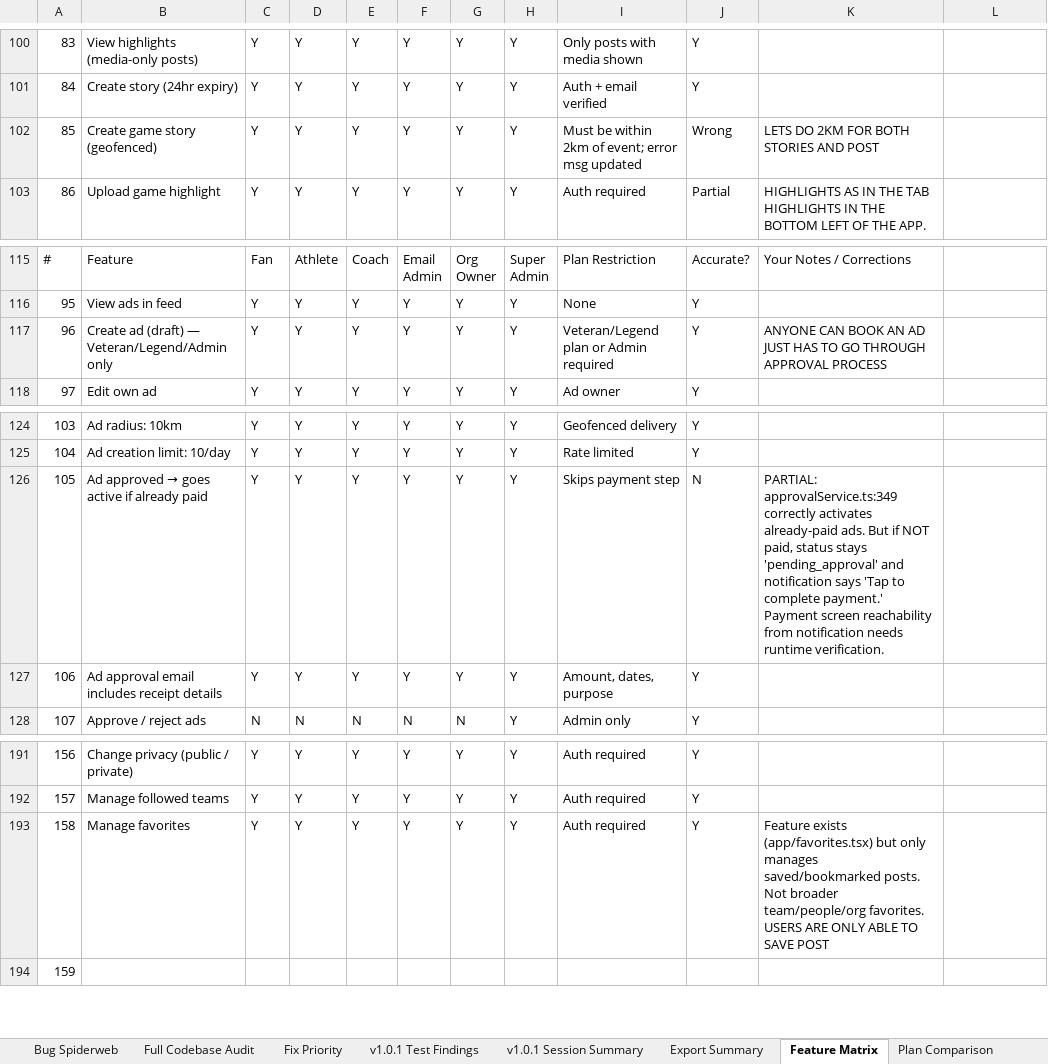
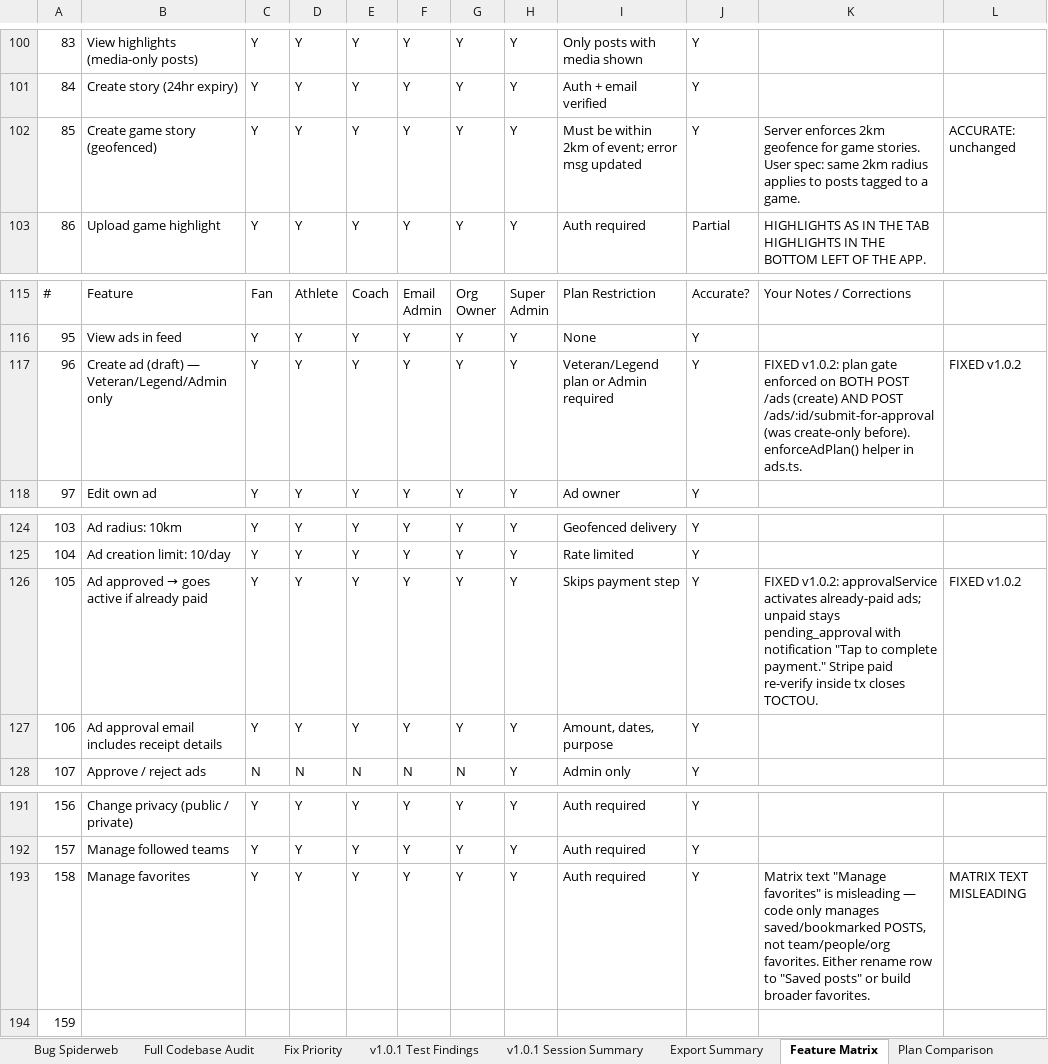
Before and after one commit to xsantcastx/VarsityHubMobile, an Excel workbook: VarsityHub_Feature_Matrix_v6.xlsx, sheet Feature Matrix, drawn as a sheet; only a part is shown, gaps mark what is left out; values as stored, in another font and other column widths than the file's, no cell formats; the diff covers the shown part only; the diff names each change by its address in the sheet, - before the commit and + after, or states it on an @@ line.

```diff
--- a/VarsityHub_Feature_Matrix_v6.xlsx (sheet Feature Matrix)
+++ b/VarsityHub_Feature_Matrix_v6.xlsx (sheet Feature Matrix)
-J102: Wrong
+J102: Y
-K102: LETS DO 2KM FOR BOTH STORIES AND POST
+K102: Server enforces 2km geofence for game stories. User spec: same 2km radius applies to posts tagged to a game.
-L102: (empty)
+L102: ACCURATE: unchanged
-K117: ANYONE CAN BOOK AN AD JUST HAS TO GO THROUGH APPROVAL PROCESS
+K117: FIXED v1.0.2: plan gate enforced on BOTH POST /ads (create) AND POST /ads/:id/submit-for-approval (was create-only before). enforceAdPlan() helper in ads.ts.
-L117: (empty)
+L117: FIXED v1.0.2
-J126: N
+J126: Y
-K126: PARTIAL: approvalService.ts:349 correctly activates already-paid ads. But if NOT paid, status stays 'pending_approval' and notification says 'Tap to complete payment.' Payment screen reachability from notification needs runtime verification.
+K126: FIXED v1.0.2: approvalService activates already-paid ads; unpaid stays pending_approval with notification "Tap to complete payment." Stripe paid re-verify inside tx closes TOCTOU.
-L126: (empty)
+L126: FIXED v1.0.2
-K193: Feature exists (app/favorites.tsx) but only manages saved/bookmarked posts. Not broader team/people/org favorites. USERS ARE ONLY ABLE TO SAVE POST
+K193: Matrix text "Manage favorites" is misleading — code only manages saved/bookmarked POSTS, not team/people/org favorites. Either rename row to "Saved posts" or build broader favorites.
-L193: (empty)
+L193: MATRIX TEXT MISLEADING
```
Also changed, not shown: 61 edited cells elsewhere in this sheet, other sheet tabs, cell formats.
